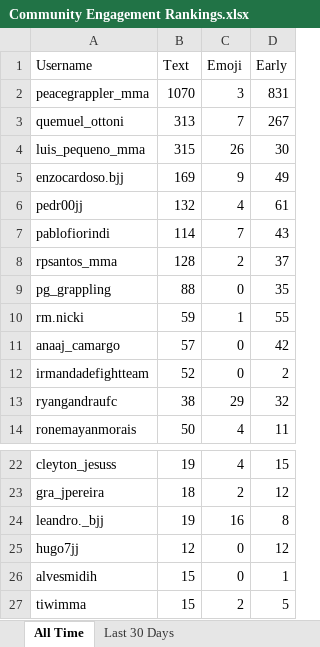
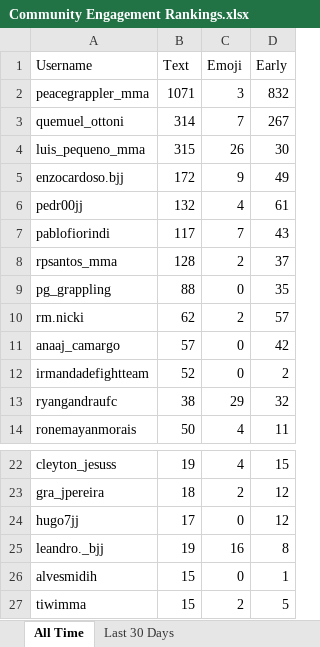
Before and after one commit to paxlucta/peace-grappler, an Excel workbook: Community Engagement Rankings.xlsx, sheet All Time, drawn as a sheet; only a part is shown, gaps mark what is left out; values as stored, in another font and other column widths than the file's, no borders; removed rows and columns are numbered as before the commit, all else as after; the diff names each change by its address in the sheet, - before the commit and + after, or states it on an @@ line.

```diff
--- a/Community Engagement Rankings.xlsx (sheet All Time)
+++ b/Community Engagement Rankings.xlsx (sheet All Time)
-B2 (Text): 1070
+B2 (Text): 1071
-D2 (Early): 831
+D2 (Early): 832
-B3 (Text): 313
+B3 (Text): 314
-B5 (Text): 169
+B5 (Text): 172
-B7 (Text): 114
+B7 (Text): 117
-B10 (Text): 59
+B10 (Text): 62
-C10 (Emoji): 1
+C10 (Emoji): 2
-D10 (Early): 55
+D10 (Early): 57
+row 24: hugo7jj | 17 | 0 | 12
-row 25: hugo7jj | 12 | 0 | 12
```
Also changed, not shown: sheet Last 30 Days, 2 other files.
